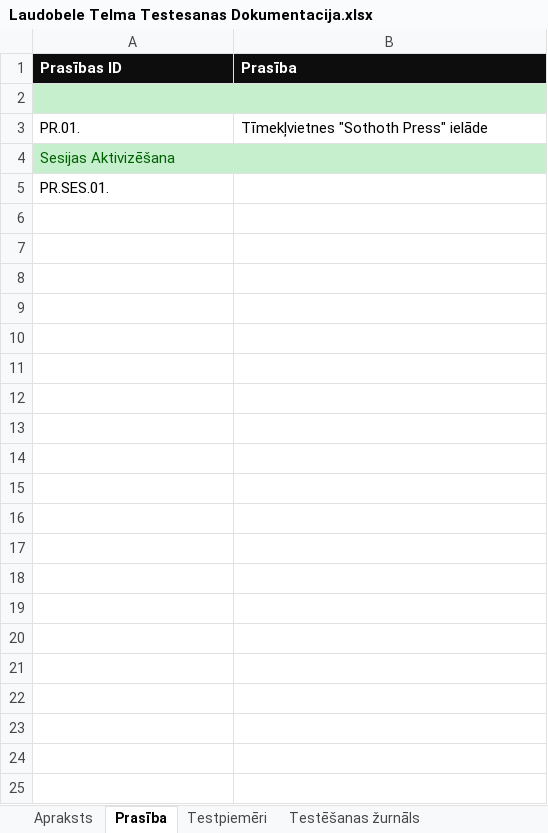
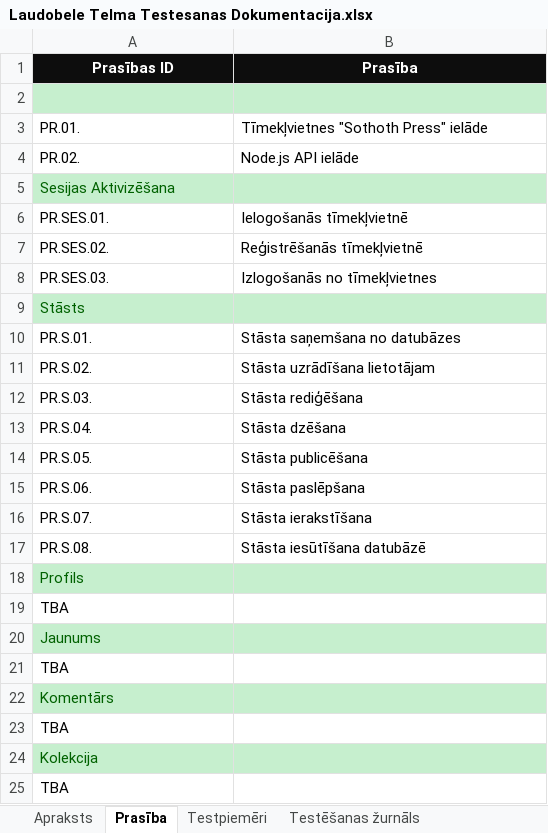
Before and after one commit to ratSeraphim/Laudobele_literarais_zurnals, an Excel workbook: Laudobele Telma Testesanas Dokumentacija.xlsx, sheet Prasība, drawn as a sheet; values as stored, in another font and other column widths than the file's, no borders; addresses are those after the commit; the diff names each change by its address in the sheet, - before the commit and + after, or states it on an @@ line.

```diff
--- a/Laudobele Telma Testesanas Dokumentacija.xlsx (sheet Prasība)
+++ b/Laudobele Telma Testesanas Dokumentacija.xlsx (sheet Prasība)
-A1:B1 alignment: left
+A1:B1 alignment: center
+row 4: PR.02. | Node.js API ielāde
-B6 (Prasība): (empty)
+B6 (Prasība): Ielogošanās tīmekļvietnē
+row 7: PR.SES.02. | Reģistrēšanās tīmekļvietnē
+row 8: PR.SES.03. | Izlogošanās no tīmekļvietnes
+row 9: Stāsts
+row 10: PR.S.01. | Stāsta saņemšana no datubāzes
+row 11: PR.S.02. | Stāsta uzrādīšana lietotājam
+row 12: PR.S.03. | Stāsta rediģēšana
+row 13: PR.S.04. | Stāsta dzēšana
+row 14: PR.S.05. | Stāsta publicēšana
+row 15: PR.S.06. | Stāsta paslēpšana
+row 16: PR.S.07. | Stāsta ierakstīšana
+row 17: PR.S.08. | Stāsta iesūtīšana datubāzē
+row 18: Profils
+row 19: TBA
+row 20: Jaunums
+row 21: TBA
+row 22: Komentārs
+row 23: TBA
+row 24: Kolekcija
+row 25: TBA
```
Also changed, not shown: sheet Testēšanas žurnāls, sheet Testpiemēri, sheet Apraksts, 11 other files.
